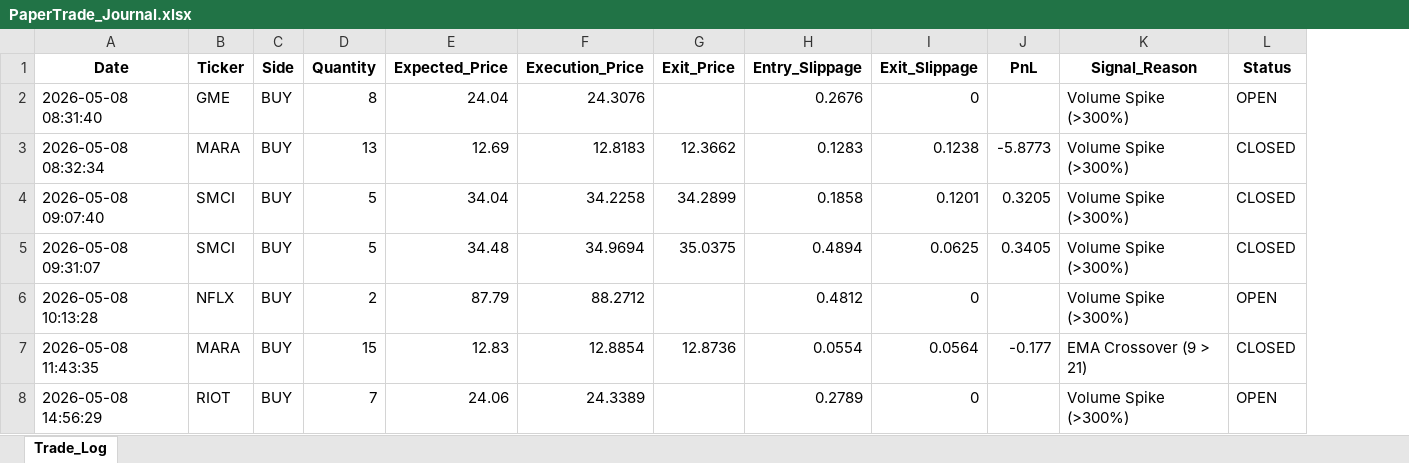
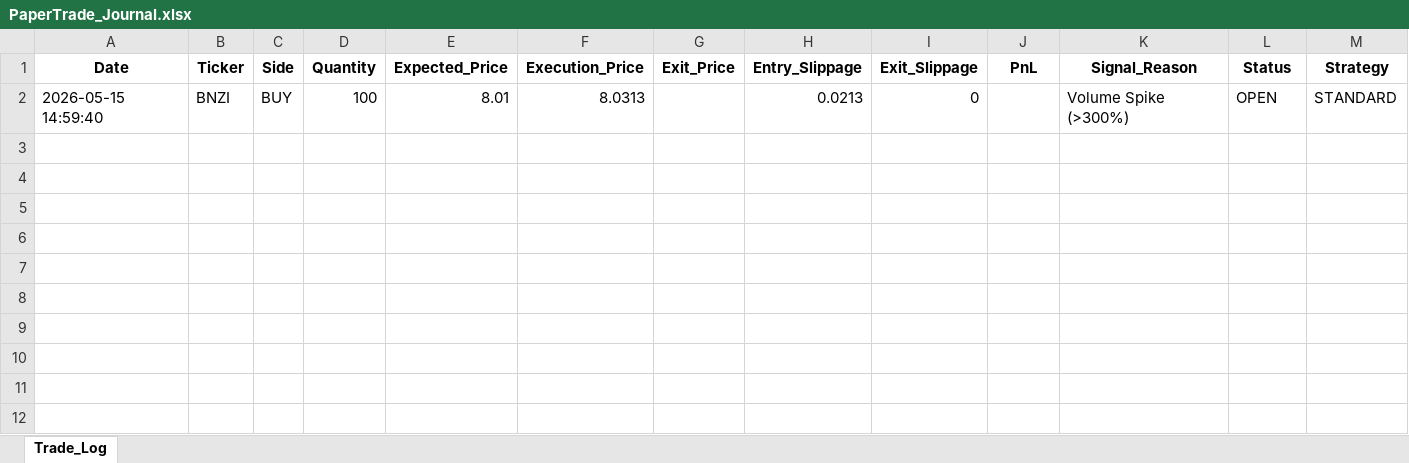
Before and after one commit to josephyeboah2-ui/quicktrade-cloud, an Excel workbook: PaperTrade_Journal.xlsx, sheet Trade_Log, drawn as a sheet; values as stored, in another font and other column widths than the file's, no borders; removed rows and columns are numbered as before the commit, all else as after; the diff names each change by its address in the sheet, - before the commit and + after, or states it on an @@ line.

```diff
--- a/PaperTrade_Journal.xlsx (sheet Trade_Log)
+++ b/PaperTrade_Journal.xlsx (sheet Trade_Log)
+column M (Strategy), empty
-row 2: 2026-05-08 08:31:40 | GME | BUY | 8 | 24.04 | 24.3076 |  | 0.2676 | 0 |  | Volume Spike (>300%) | OPEN
-row 3: 2026-05-08 08:32:34 | MARA | BUY | 13 | 12.69 | 12.8183 | 12.3662 | 0.1283 | 0.1238 | -5.8773 | Volume Spike (>300%) | CLOSED
-row 4: 2026-05-08 09:07:40 | SMCI | BUY | 5 | 34.04 | 34.2258 | 34.2899 | 0.1858 | 0.1201 | 0.3205 | Volume Spike (>300%) | CLOSED
-row 5: 2026-05-08 09:31:07 | SMCI | BUY | 5 | 34.48 | 34.9694 | 35.0375 | 0.4894 | 0.0625 | 0.3405 | Volume Spike (>300%) | CLOSED
-row 6: 2026-05-08 10:13:28 | NFLX | BUY | 2 | 87.79 | 88.2712 |  | 0.4812 | 0 |  | Volume Spike (>300%) | OPEN
-row 7: 2026-05-08 11:43:35 | MARA | BUY | 15 | 12.83 | 12.8854 | 12.8736 | 0.0554 | 0.0564 | -0.177 | EMA Crossover (9 > 21) | CLOSED
-row 8: 2026-05-08 14:56:29 | RIOT | BUY | 7 | 24.06 | 24.3389 |  | 0.2789 | 0 |  | Volume Spike (>300%) | OPEN
+row 2: 2026-05-15 14:59:40 | BNZI | BUY | 100 | 8.01 | 8.0313 |  | 0.0213 | 0 |  | Volume Spike (>300%) | OPEN | STANDARD
```
Also changed, not shown: 3 other files.
